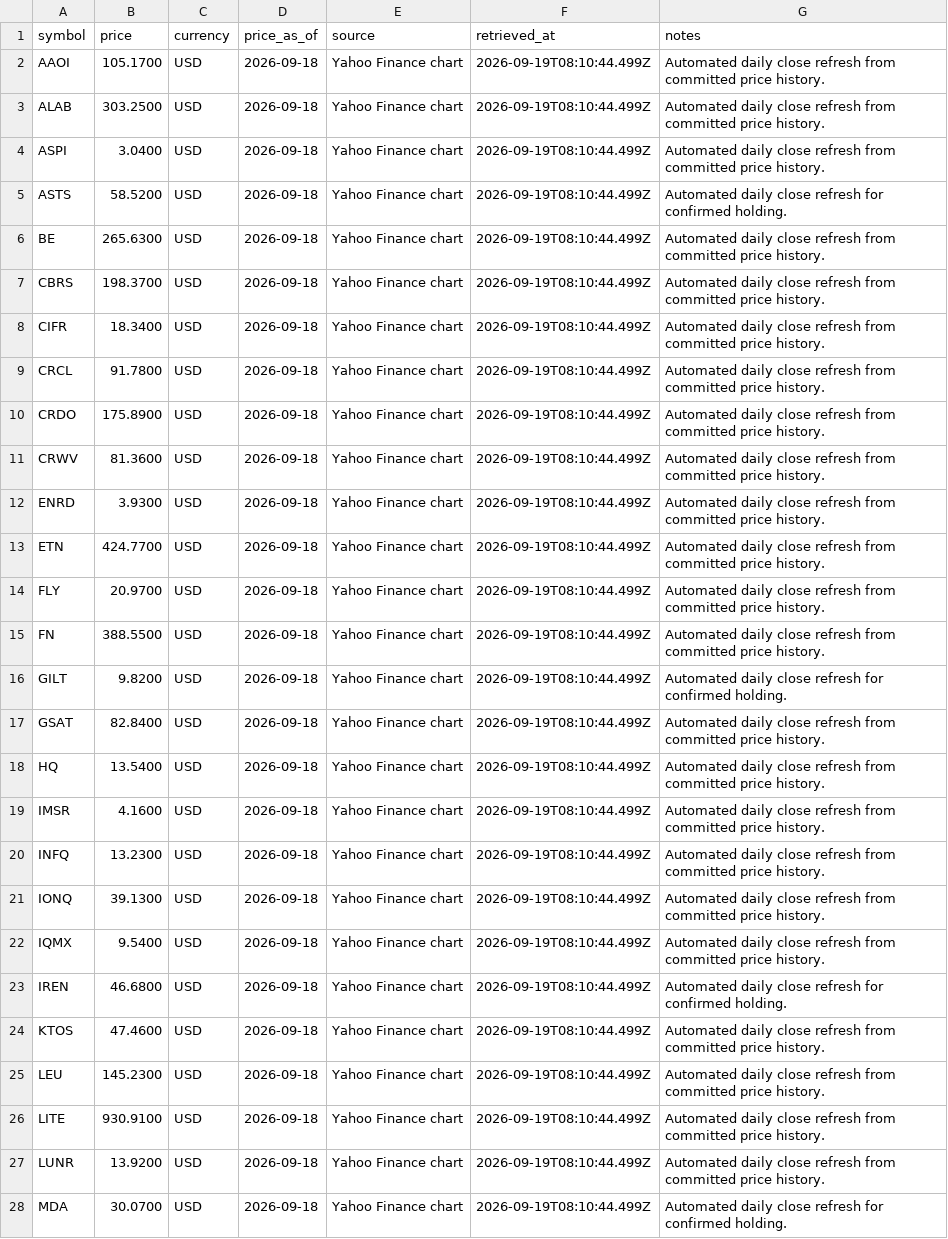
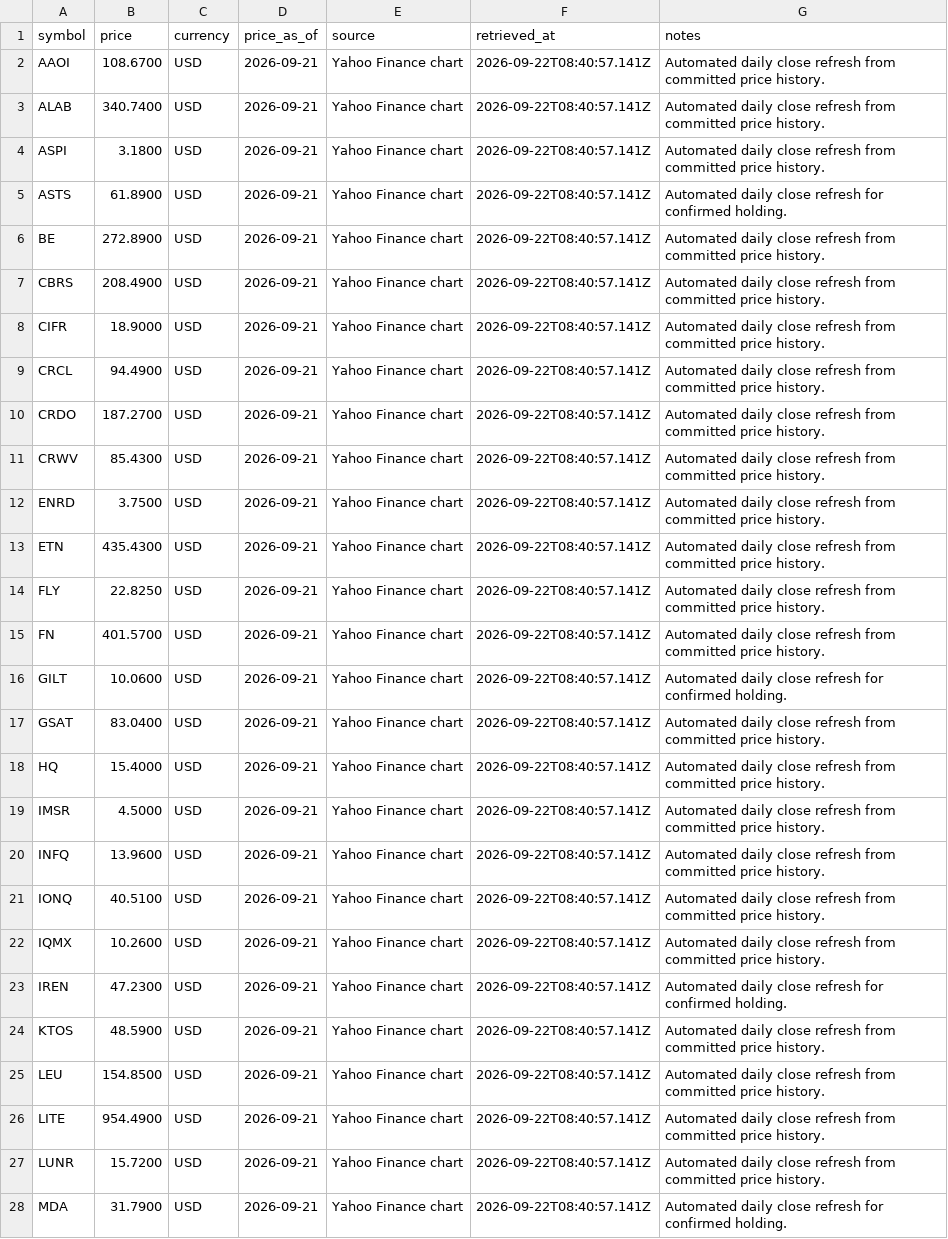
Before and after one commit to WineChord/invest, a CSV file: data/market/watchlist_prices.csv, drawn as a sheet; only a part is shown; the diff covers the shown part only; the diff names each change by its address in the sheet, - before the commit and + after, or states it on an @@ line.

```diff
--- a/data/market/watchlist_prices.csv
+++ b/data/market/watchlist_prices.csv
-B2 (price): 105.1700
+B2 (price): 108.6700
-D2:D28 (price_as_of): 2026-09-18
+D2:D28 (price_as_of): 2026-09-21
-F2:F28 (retrieved_at): 2026-09-19T08:10:44.499Z
+F2:F28 (retrieved_at): 2026-09-22T08:40:57.141Z
-B3 (price): 303.2500
+B3 (price): 340.7400
-B4 (price): 3.0400
+B4 (price): 3.1800
-B5 (price): 58.5200
+B5 (price): 61.8900
-B6 (price): 265.6300
+B6 (price): 272.8900
-B7 (price): 198.3700
+B7 (price): 208.4900
-B8 (price): 18.3400
+B8 (price): 18.9000
-B9 (price): 91.7800
+B9 (price): 94.4900
-B10 (price): 175.8900
+B10 (price): 187.2700
-B11 (price): 81.3600
+B11 (price): 85.4300
-B12 (price): 3.9300
+B12 (price): 3.7500
-B13 (price): 424.7700
+B13 (price): 435.4300
-B14 (price): 20.9700
+B14 (price): 22.8250
-B15 (price): 388.5500
+B15 (price): 401.5700
-B16 (price): 9.8200
+B16 (price): 10.0600
-B17 (price): 82.8400
+B17 (price): 83.0400
-B18 (price): 13.5400
+B18 (price): 15.4000
-B19 (price): 4.1600
+B19 (price): 4.5000
-B20 (price): 13.2300
+B20 (price): 13.9600
-B21 (price): 39.1300
+B21 (price): 40.5100
-B22 (price): 9.5400
+B22 (price): 10.2600
-B23 (price): 46.6800
+B23 (price): 47.2300
-B24 (price): 47.4600
+B24 (price): 48.5900
-B25 (price): 145.2300
+B25 (price): 154.8500
-B26 (price): 930.9100
+B26 (price): 954.4900
-B27 (price): 13.9200
+B27 (price): 15.7200
-B28 (price): 30.0700
+B28 (price): 31.7900
```
Also changed, not shown: 81 edited cells elsewhere in this file, data/account/equity_curve.csv, data/market/company_metrics.csv, 3 other files.
